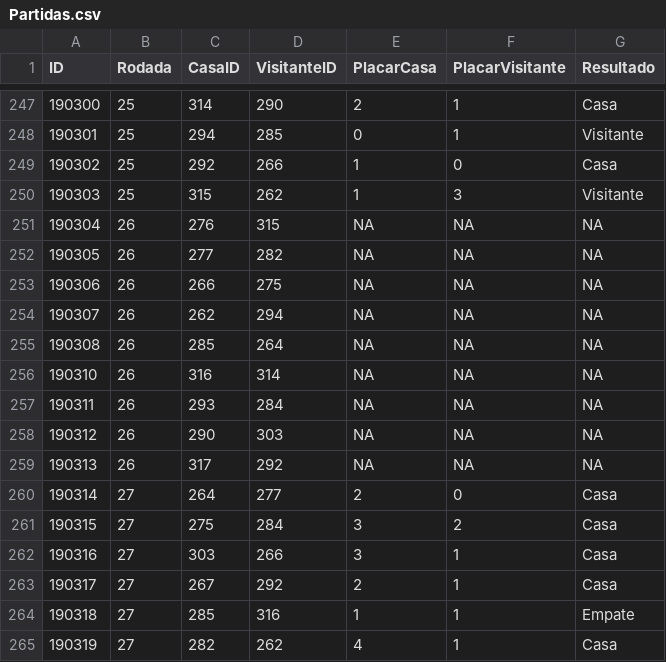
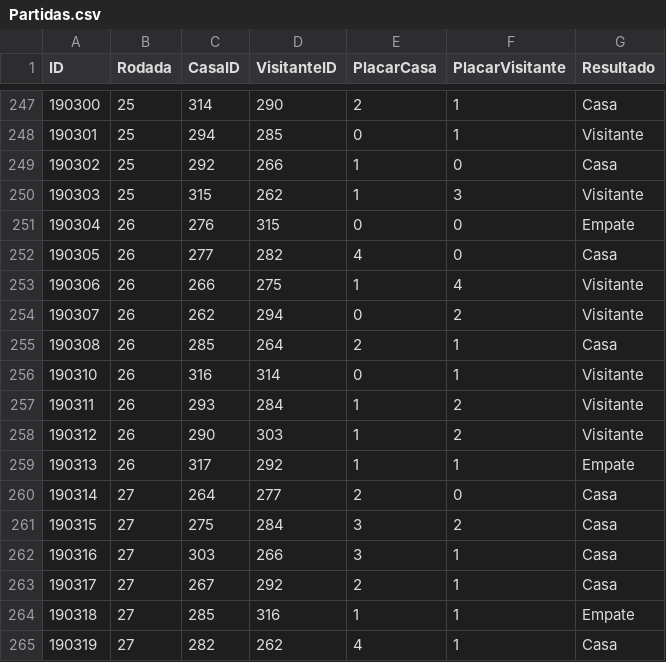
Before and after one commit to thevtm/CartolaFCDados, a CSV file: 2015/Partidas.csv, drawn as a sheet; only a part is shown, gaps mark what is left out; the diff covers the shown part only.

```diff
--- a/2015/Partidas.csv
+++ b/2015/Partidas.csv
@@ -250,11 +250,11 @@
 190303,25,315,262,1,3,"Visitante"
-190304,26,276,315,NA,NA,NA
-190305,26,277,282,NA,NA,NA
-190306,26,266,275,NA,NA,NA
-190307,26,262,294,NA,NA,NA
-190308,26,285,264,NA,NA,NA
-190310,26,316,314,NA,NA,NA
-190311,26,293,284,NA,NA,NA
-190312,26,290,303,NA,NA,NA
-190313,26,317,292,NA,NA,NA
+190304,26,276,315,0,0,"Empate"
+190305,26,277,282,4,0,"Casa"
+190306,26,266,275,1,4,"Visitante"
+190307,26,262,294,0,2,"Visitante"
+190308,26,285,264,2,1,"Casa"
+190310,26,316,314,0,1,"Visitante"
+190311,26,293,284,1,2,"Visitante"
+190312,26,290,303,1,2,"Visitante"
+190313,26,317,292,1,1,"Empate"
 190314,27,264,277,2,0,"Casa"
```
Also changed, not shown: 33 edited cells elsewhere in this file, 2015/Atletas.csv, 2015/Clubes.csv, 3 other files.
